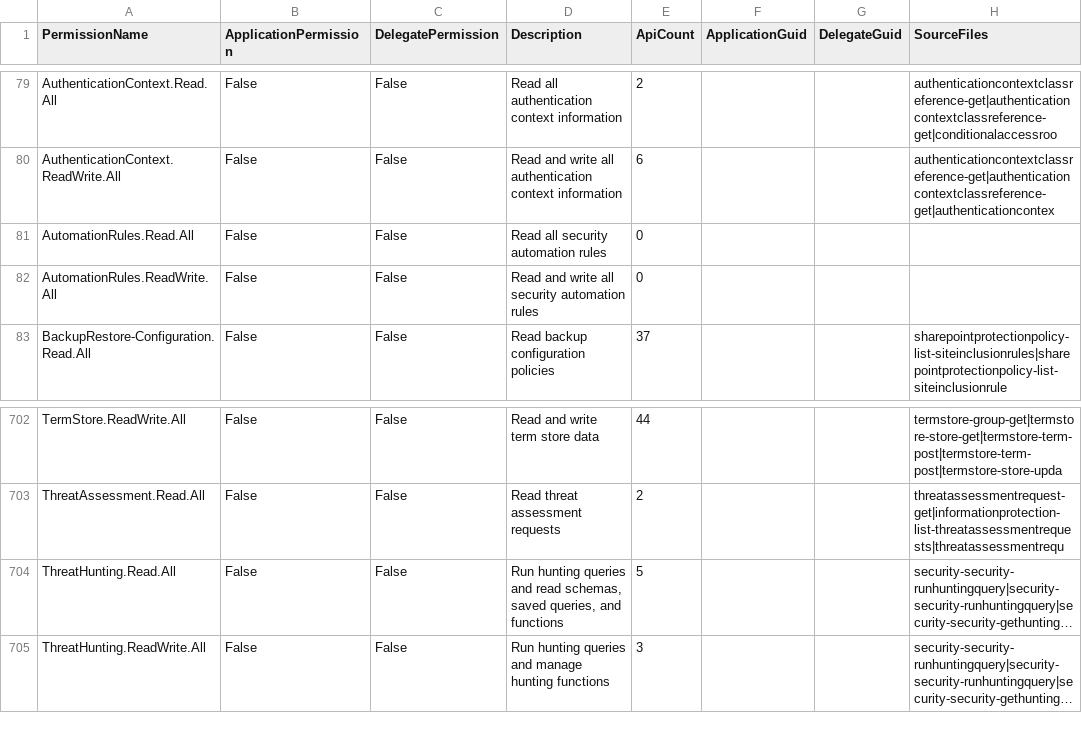
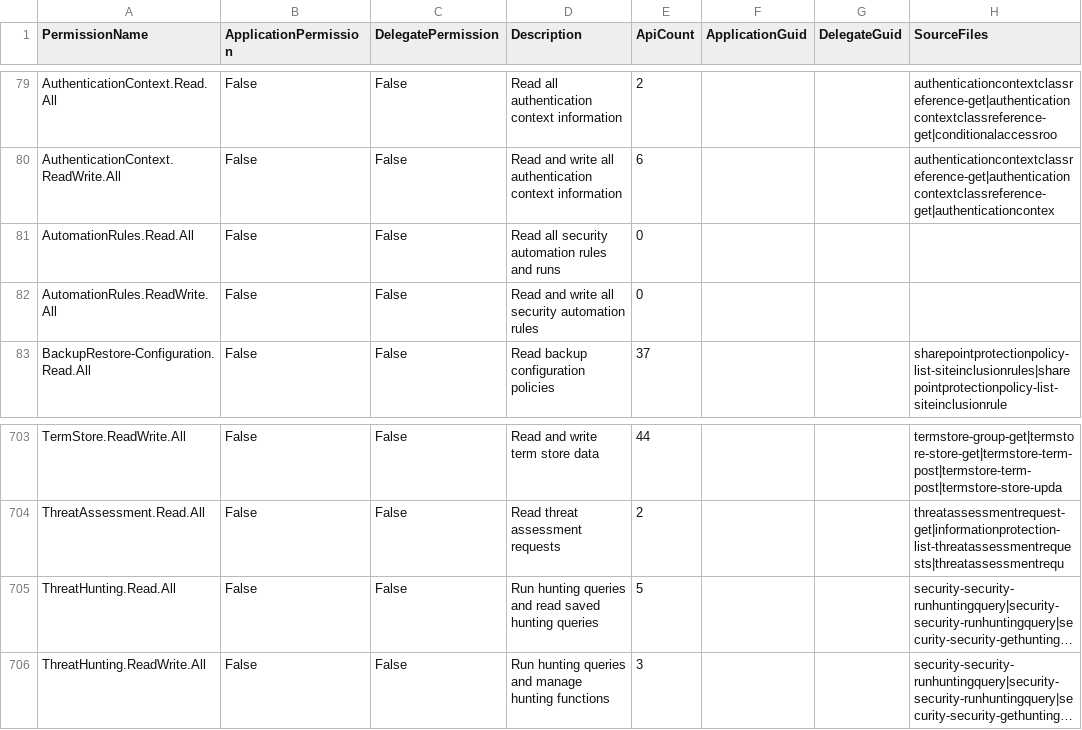
Before and after one commit to merill/graph-permissions-explorer, a CSV file: site/permission.csv, drawn as a sheet; only a part is shown, gaps mark what is left out; long unchanged cells end in …; addresses are those after the commit; the diff covers the shown part only; the diff names each change by its address in the sheet, - before the commit and + after, or states it on an @@ line.

```diff
--- a/site/permission.csv
+++ b/site/permission.csv
-D81 (Description): Read all security automation rules
+D81 (Description): Read all security automation rules and runs
-D705 (Description): …and read schemas, saved queries, and functions
+D705 (Description): …and read saved hunting queries
```
Also changed, not shown: 2 added rows, 1 removed row and 5 edited cells elsewhere in this file, 24 other files.
